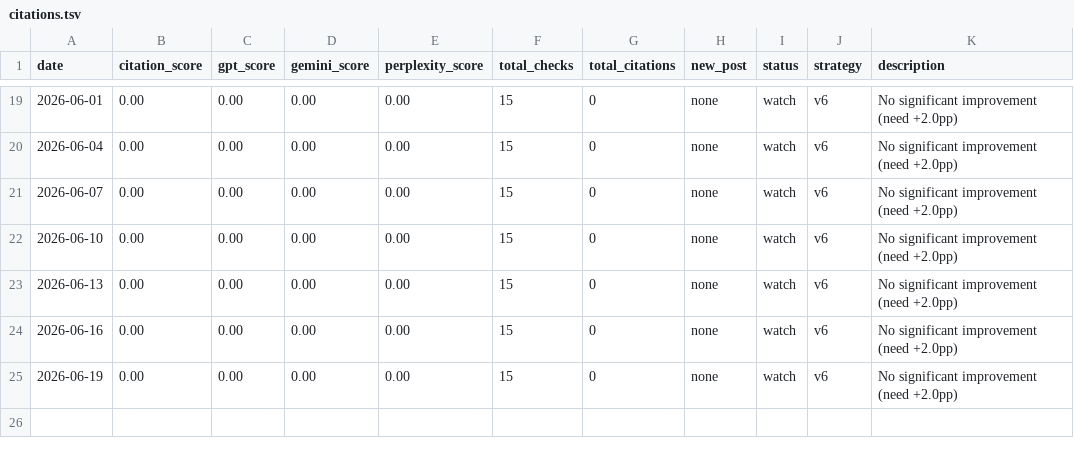
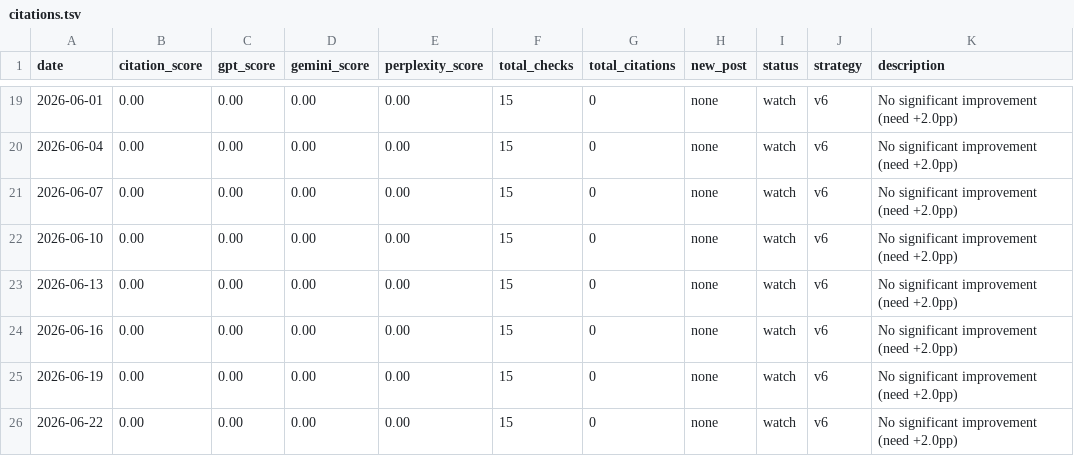
Before and after one commit to Guvit-C/friends-mobiles-seo, a TSV file: citations.tsv, drawn as a sheet; only a part is shown, gaps mark what is left out.

Commit message:
chore(seo): daily run 2026-06-22 — citation score 0.00%

```diff
--- a/citations.tsv
+++ b/citations.tsv
@@ -25 +25,2 @@ date	citation_score	gpt_score	gemini_score	perplexity_score	total_checks	total_c
 2026-06-19	0.00	0.00	0.00	0.00	15	0	none	watch	v6	No significant improvement (need +2.0pp)
+2026-06-22	0.00	0.00	0.00	0.00	15	0	none	watch	v6	No significant improvement (need +2.0pp)
```
Also changed, not shown: 1 other file.
